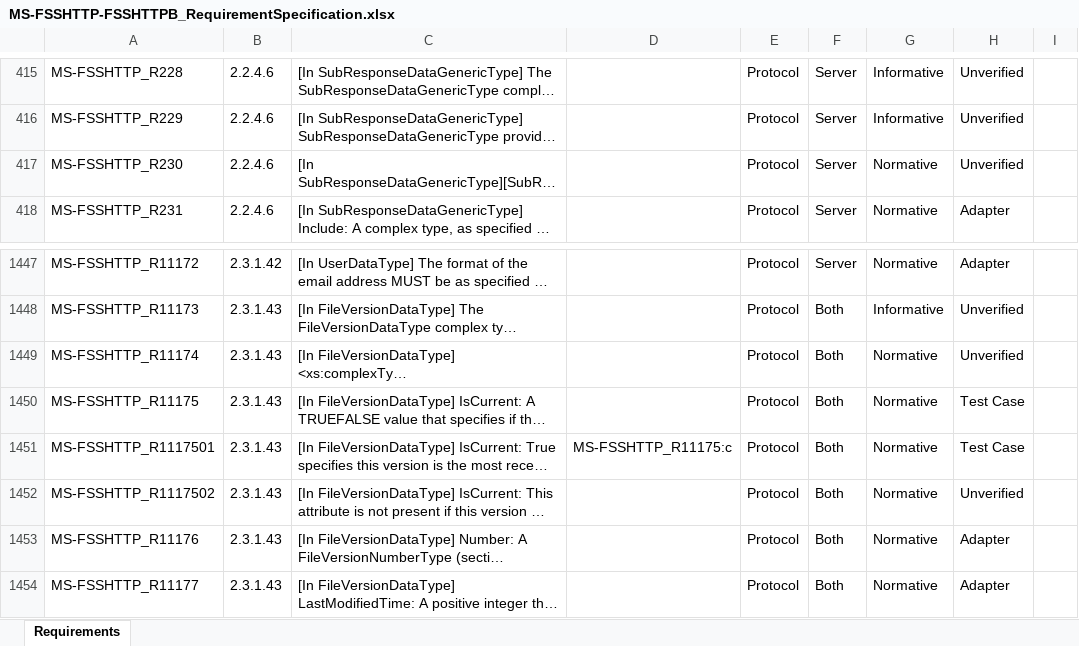
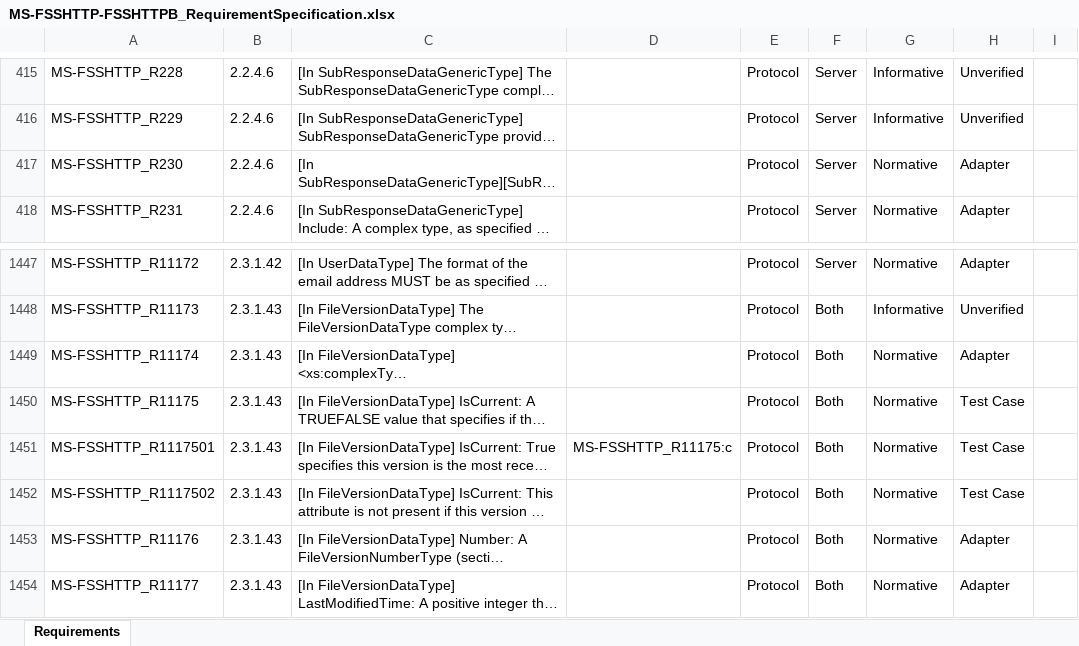
Before and after one commit to OfficeDev/Interop-TestSuites, an Excel workbook: FileSyncandWOPI/Docs/MS-FSSHTTP-FSSHTTPB/MS-FSSHTTP-FSSHTTPB_RequirementSpecification.xlsx, sheet Requirements, drawn as a sheet; only a part is shown, gaps mark what is left out; long unchanged cells end in …; values as stored, in another font and other column widths than the file's, no borders; conditional formats and table styles not drawn; the diff names each change by its address in the sheet, - before the commit and + after, or states it on an @@ line.

Commit message:
Add cases for TDI#12597, TDI#12598, TDI#12668

```diff
--- a/FileSyncandWOPI/Docs/MS-FSSHTTP-FSSHTTPB/MS-FSSHTTP-FSSHTTPB_RequirementSpecification.xlsx (sheet Requirements)
+++ b/FileSyncandWOPI/Docs/MS-FSSHTTP-FSSHTTPB/MS-FSSHTTP-FSSHTTPB_RequirementSpecification.xlsx (sheet Requirements)
-H417: Unverified
+H417: Adapter
-H1449: Unverified
+H1449: Adapter
-H1452: Unverified
+H1452: Test Case
```
Also changed, not shown: 4 other files.
